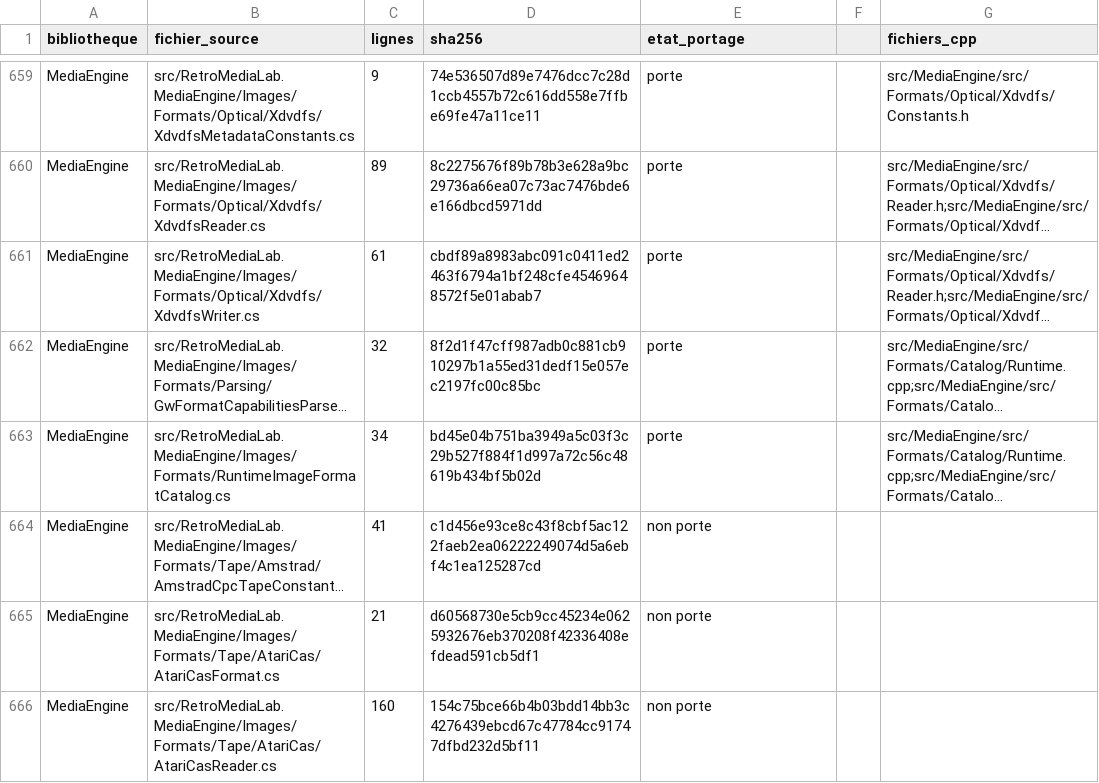
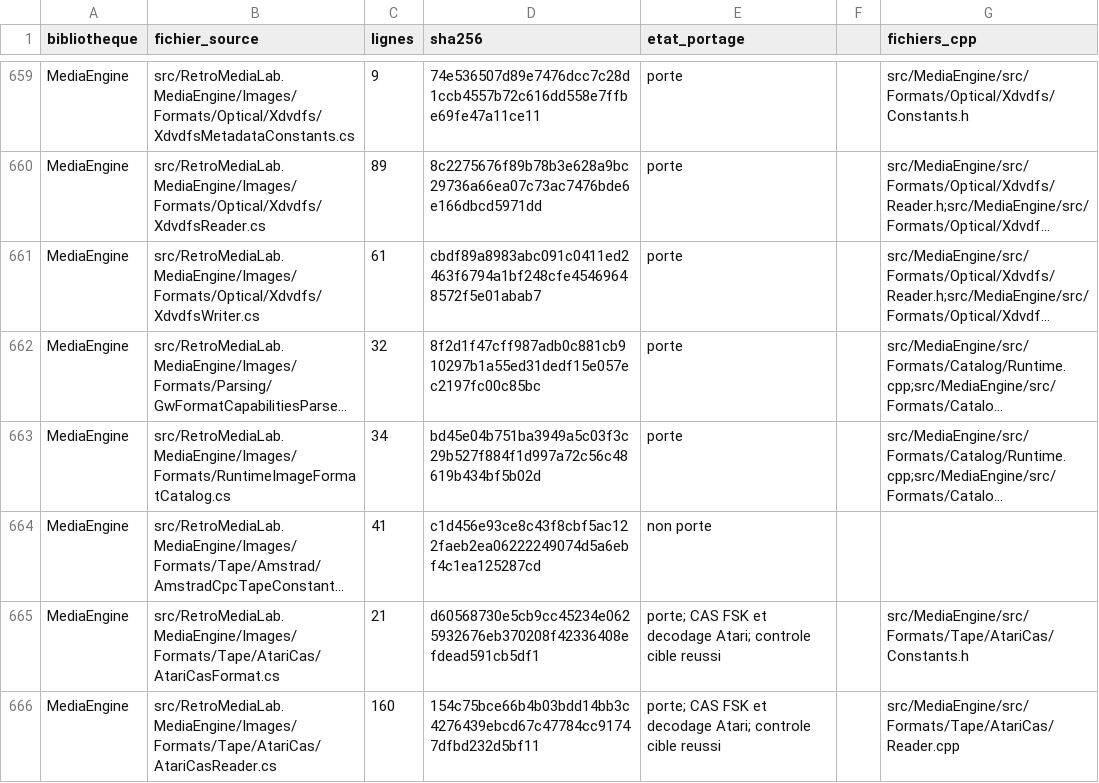
Before and after one commit to overthetop78/Retro-Media-Lab_CPP, a CSV file: docs/references/retro-media-lab/media/inventaire-csharp.csv, drawn as a sheet; only a part is shown, gaps mark what is left out; long unchanged cells end in …; the diff covers the shown part only; the diff names each change by its address in the sheet, - before the commit and + after, or states it on an @@ line.

Commit message:
Porte Atari CAS et le decodage FSK UART avec recuperation d'horloge

```diff
--- a/docs/references/retro-media-lab/media/inventaire-csharp.csv
+++ b/docs/references/retro-media-lab/media/inventaire-csharp.csv
-E665:E666 (etat_portage): non porte
+E665:E666 (etat_portage): porte; CAS FSK et decodage Atari; controle cible reussi
-G665 (fichiers_cpp): (empty)
+G665 (fichiers_cpp): src/MediaEngine/src/Formats/Tape/AtariCas/Constants.h
-G666 (fichiers_cpp): (empty)
+G666 (fichiers_cpp): src/MediaEngine/src/Formats/Tape/AtariCas/Reader.cpp
```
Also changed, not shown: 12 edited cells elsewhere in this file, 57 other files.
